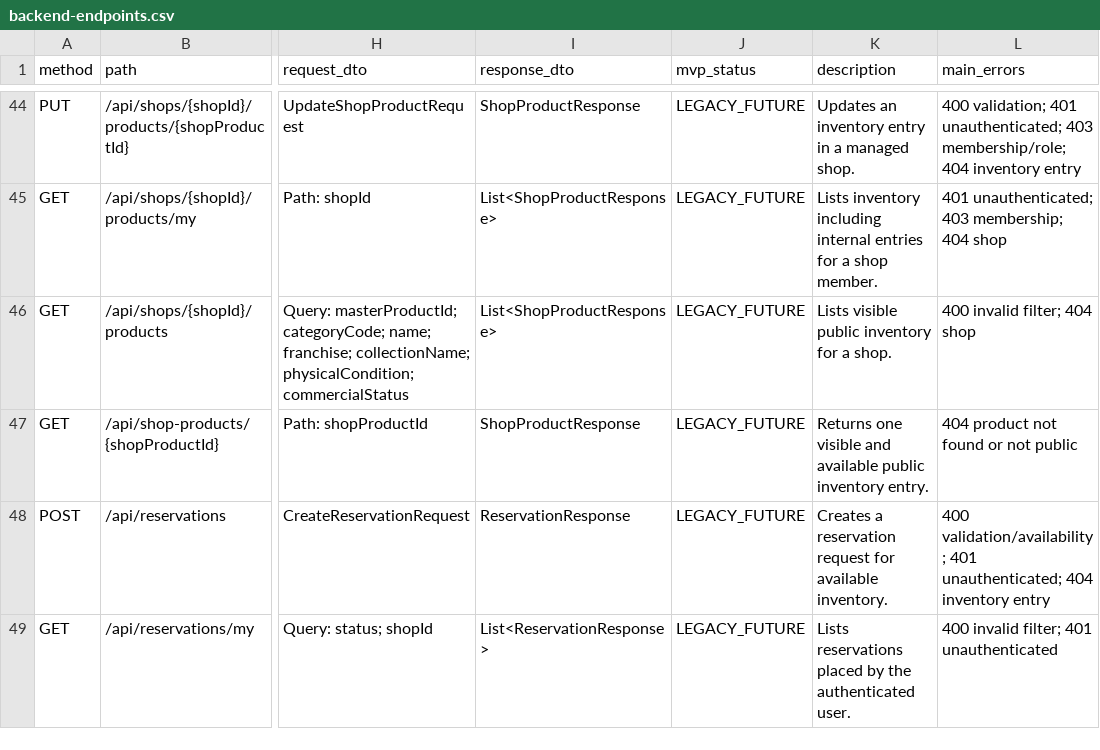
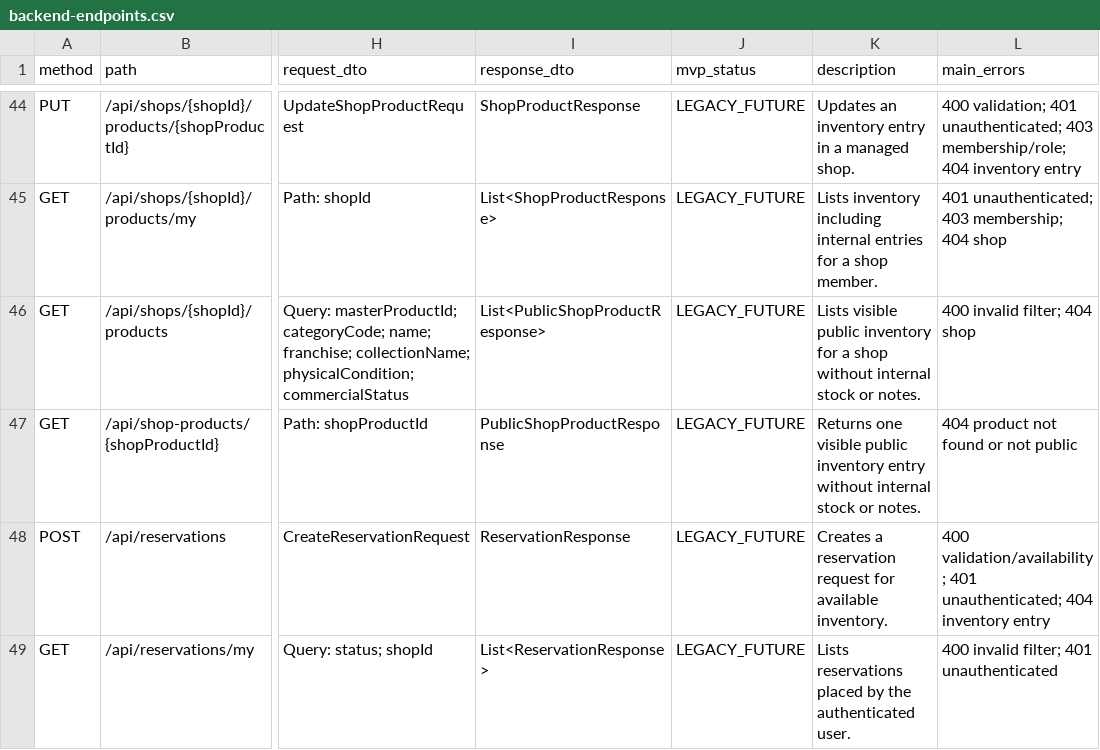
Before and after one commit to AlbertoSoriaCarrillo/collectohub, a CSV file: docs/export/backend-endpoints.csv, drawn as a sheet; only a part is shown, gaps mark what is left out; the diff names each change by its address in the sheet, - before the commit and + after, or states it on an @@ line.

```diff
--- a/docs/export/backend-endpoints.csv
+++ b/docs/export/backend-endpoints.csv
-I46 (response_dto): List<ShopProductResponse>
+I46 (response_dto): List<PublicShopProductResponse>
-K46 (description): …for a shop.
+K46 (description): …for a shop without internal stock or notes.
-I47 (response_dto): ShopProductResponse
+I47 (response_dto): PublicShopProductResponse
-K47 (description): …one visible and available public inventory entry.
+K47 (description): …one visible public inventory entry without internal stock or notes.
```
Also changed, not shown: 22 other files.
